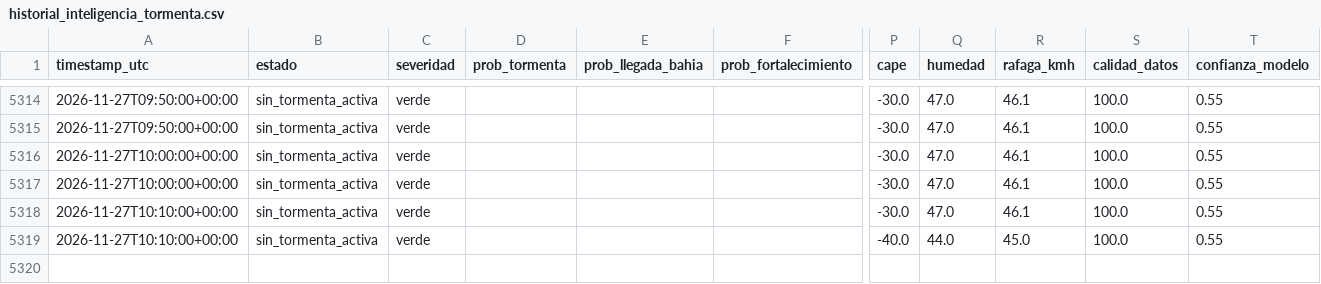
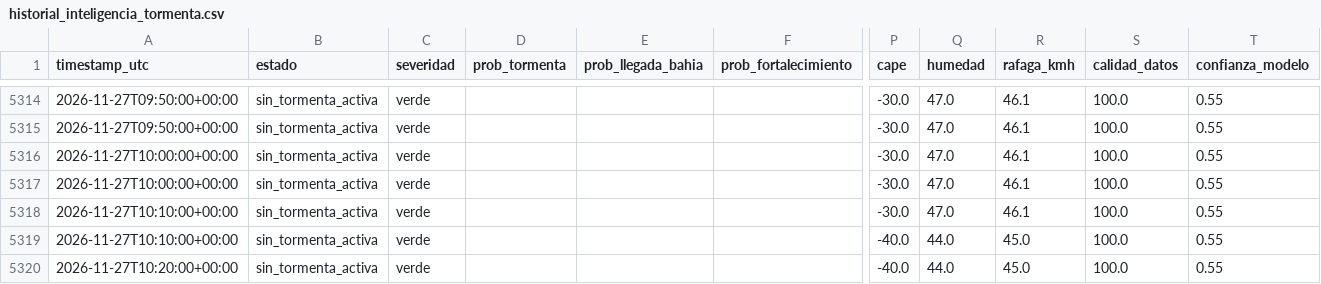
Before and after one commit to lucas12839/Clima-ar, a CSV file: data/ia/historial_inteligencia_tormenta.csv, drawn as a sheet; only a part is shown, gaps mark what is left out; rows hold the shown columns only; the diff names each change by its address in the sheet, - before the commit and + after, or states it on an @@ line.

```diff
--- a/data/ia/historial_inteligencia_tormenta.csv
+++ b/data/ia/historial_inteligencia_tormenta.csv
+row 5320: 2026-11-27T10:20:00+00:00 | sin_tormenta_activa | verde |  |  |  | -40.0 | 44.0 | 45.0 | 100.0 | 0.55
```
Also changed, not shown: 39 other files.
